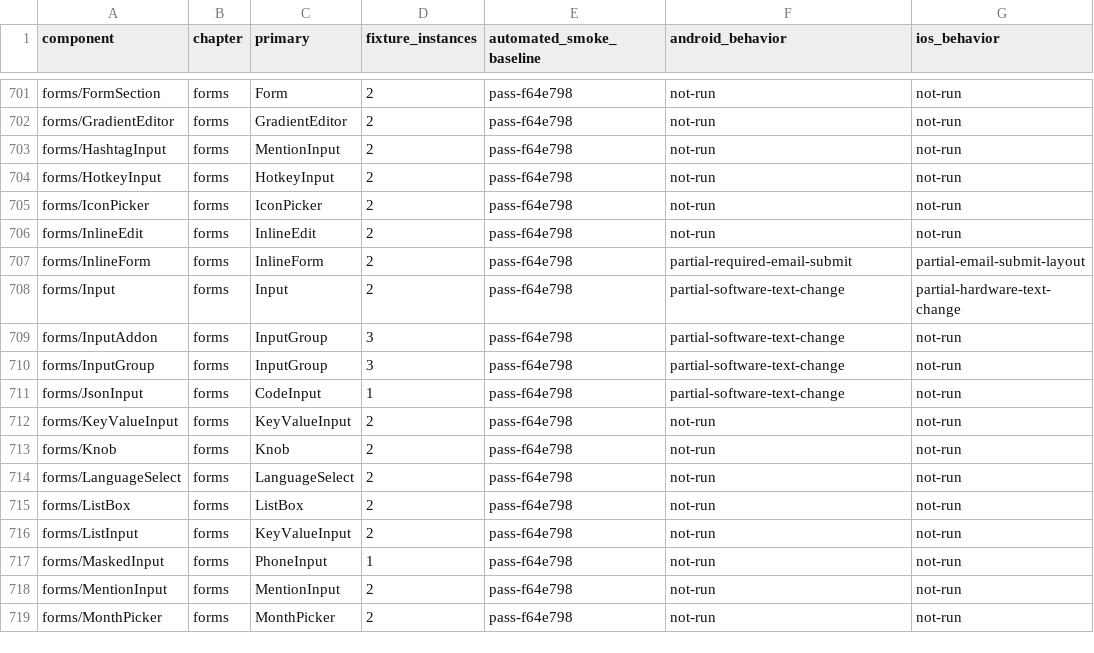
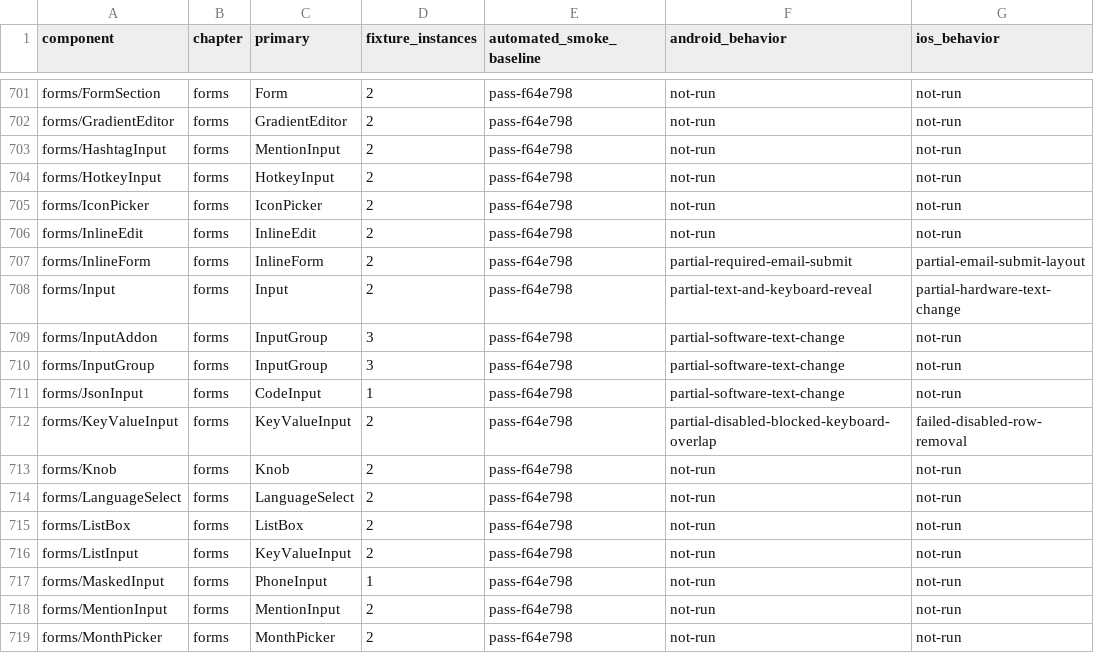
Before and after one commit to mrchypark/elysdui, a CSV file: adapters/gpui/MOBILE_CATALOGUE.csv, drawn as a sheet; only a part is shown, gaps mark what is left out.

Commit message:
Protect disabled pair inputs and expose focused caret

```diff
--- a/adapters/gpui/MOBILE_CATALOGUE.csv
+++ b/adapters/gpui/MOBILE_CATALOGUE.csv
@@ -707,3 +707,3 @@ forms/InlineEdit,forms,InlineEdit,2,pass-f64e798,not-run,not-run
 forms/InlineForm,forms,InlineForm,2,pass-f64e798,partial-required-email-submit,partial-email-submit-layout
-forms/Input,forms,Input,2,pass-f64e798,partial-software-text-change,partial-hardware-text-change
+forms/Input,forms,Input,2,pass-f64e798,partial-text-and-keyboard-reveal,partial-hardware-text-change
 forms/InputAddon,forms,InputGroup,3,pass-f64e798,partial-software-text-change,not-run
@@ -711,3 +711,3 @@ forms/InputGroup,forms,InputGroup,3,pass-f64e798,partial-software-text-change,no
 forms/JsonInput,forms,CodeInput,1,pass-f64e798,partial-software-text-change,not-run
-forms/KeyValueInput,forms,KeyValueInput,2,pass-f64e798,not-run,not-run
+forms/KeyValueInput,forms,KeyValueInput,2,pass-f64e798,partial-disabled-blocked-keyboard-overlap,failed-disabled-row-removal
 forms/Knob,forms,Knob,2,pass-f64e798,not-run,not-run
```
Also changed, not shown: 6 other files.
